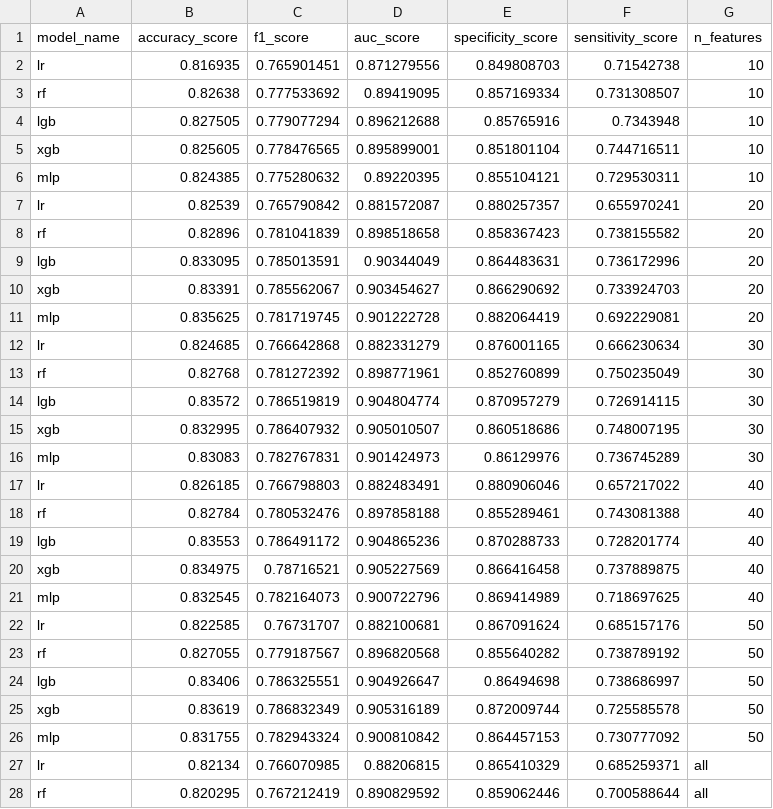
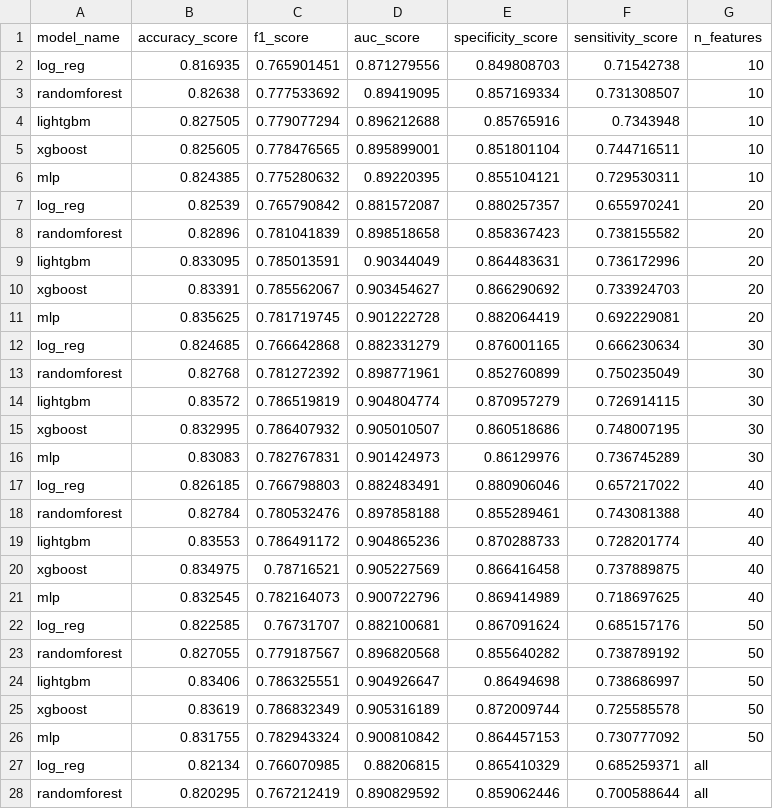
Before and after one commit to natalie283/user-churn-prediction, a CSV file: outputs/backward_feature_selection.csv, drawn as a sheet; only a part is shown; the diff covers the shown part only.

```diff
--- a/outputs/backward_feature_selection.csv
+++ b/outputs/backward_feature_selection.csv
@@ -1,28 +1,28 @@
 model_name,accuracy_score,f1_score,auc_score,specificity_score,sensitivity_score,n_features
-lr,0.816935,0.765901451,0.871279556,0.849808703,0.71542738,10
-rf,0.82638,0.777533692,0.89419095,0.857169334,0.731308507,10
-lgb,0.827505,0.779077294,0.896212688,0.85765916,0.7343948,10
-xgb,0.825605,0.778476565,0.895899001,0.851801104,0.744716511,10
+log_reg,0.816935,0.765901451,0.871279556,0.849808703,0.71542738,10
+randomforest,0.82638,0.777533692,0.89419095,0.857169334,0.731308507,10
+lightgbm,0.827505,0.779077294,0.896212688,0.85765916,0.7343948,10
+xgboost,0.825605,0.778476565,0.895899001,0.851801104,0.744716511,10
 mlp,0.824385,0.775280632,0.89220395,0.855104121,0.729530311,10
-lr,0.82539,0.765790842,0.881572087,0.880257357,0.655970241,20
-rf,0.82896,0.781041839,0.898518658,0.858367423,0.738155582,20
-lgb,0.833095,0.785013591,0.90344049,0.864483631,0.736172996,20
-xgb,0.83391,0.785562067,0.903454627,0.866290692,0.733924703,20
+log_reg,0.82539,0.765790842,0.881572087,0.880257357,0.655970241,20
+randomforest,0.82896,0.781041839,0.898518658,0.858367423,0.738155582,20
+lightgbm,0.833095,0.785013591,0.90344049,0.864483631,0.736172996,20
+xgboost,0.83391,0.785562067,0.903454627,0.866290692,0.733924703,20
 mlp,0.835625,0.781719745,0.901222728,0.882064419,0.692229081,20
-lr,0.824685,0.766642868,0.882331279,0.876001165,0.666230634,30
-rf,0.82768,0.781272392,0.898771961,0.852760899,0.750235049,30
-lgb,0.83572,0.786519819,0.904804774,0.870957279,0.726914115,30
-xgb,0.832995,0.786407932,0.905010507,0.860518686,0.748007195,30
+log_reg,0.824685,0.766642868,0.882331279,0.876001165,0.666230634,30
+randomforest,0.82768,0.781272392,0.898771961,0.852760899,0.750235049,30
+lightgbm,0.83572,0.786519819,0.904804774,0.870957279,0.726914115,30
+xgboost,0.832995,0.786407932,0.905010507,0.860518686,0.748007195,30
 mlp,0.83083,0.782767831,0.901424973,0.86129976,0.736745289,30
-lr,0.826185,0.766798803,0.882483491,0.880906046,0.657217022,40
-rf,0.82784,0.780532476,0.897858188,0.855289461,0.743081388,40
-lgb,0.83553,0.786491172,0.904865236,0.870288733,0.728201774,40
-xgb,0.834975,0.78716521,0.905227569,0.866416458,0.737889875,40
+log_reg,0.826185,0.766798803,0.882483491,0.880906046,0.657217022,40
+randomforest,0.82784,0.780532476,0.897858188,0.855289461,0.743081388,40
+lightgbm,0.83553,0.786491172,0.904865236,0.870288733,0.728201774,40
+xgboost,0.834975,0.78716521,0.905227569,0.866416458,0.737889875,40
 mlp,0.832545,0.782164073,0.900722796,0.869414989,0.718697625,40
-lr,0.822585,0.76731707,0.882100681,0.867091624,0.685157176,50
-rf,0.827055,0.779187567,0.896820568,0.855640282,0.738789192,50
-lgb,0.83406,0.786325551,0.904926647,0.86494698,0.738686997,50
-xgb,0.83619,0.786832349,0.905316189,0.872009744,0.725585578,50
+log_reg,0.822585,0.76731707,0.882100681,0.867091624,0.685157176,50
+randomforest,0.827055,0.779187567,0.896820568,0.855640282,0.738789192,50
+lightgbm,0.83406,0.786325551,0.904926647,0.86494698,0.738686997,50
+xgboost,0.83619,0.786832349,0.905316189,0.872009744,0.725585578,50
 mlp,0.831755,0.782943324,0.900810842,0.864457153,0.730777092,50
-lr,0.82134,0.766070985,0.88206815,0.865410329,0.685259371,all
-rf,0.820295,0.767212419,0.890829592,0.859062446,0.700588644,all
+log_reg,0.82134,0.766070985,0.88206815,0.865410329,0.685259371,all
+randomforest,0.820295,0.767212419,0.890829592,0.859062446,0.700588644,all
```
Also changed, not shown: 2 edited cells elsewhere in this file, outputs/random_forest_feature_selection.csv, outputs/tune_compare_notune.csv, 5 other files.
